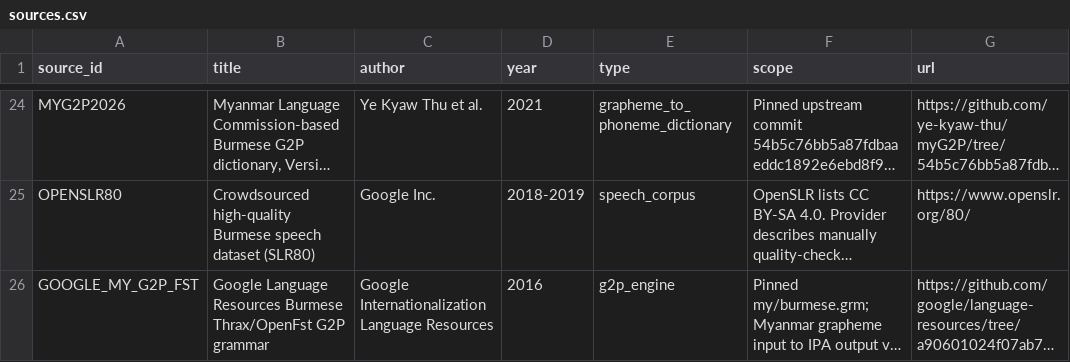
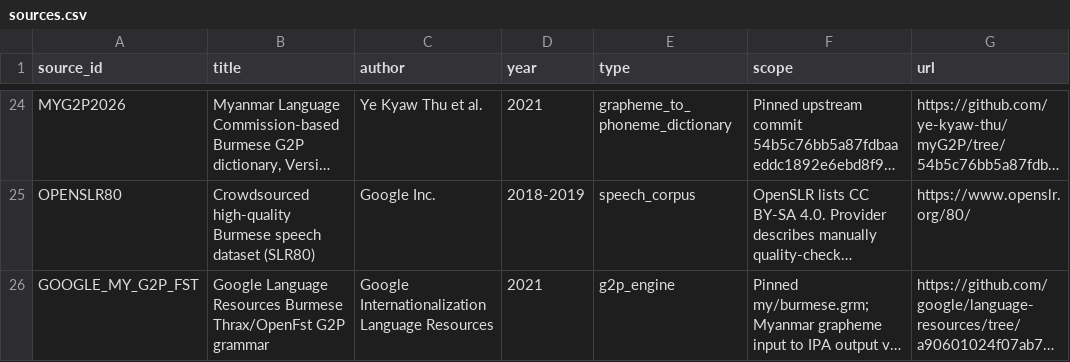
Before and after one commit to ClippyFirst/Burmese-Ukrainian-Phonetic-System-, a CSV file: data/burmese/sources.csv, drawn as a sheet; only a part is shown, gaps mark what is left out; long unchanged cells end in …; the diff names each change by its address in the sheet, - before the commit and + after, or states it on an @@ line.

Commit message:
fix: record Google G2P source revision year

```diff
--- a/data/burmese/sources.csv
+++ b/data/burmese/sources.csv
-D26 (year): 2016
+D26 (year): 2021
```
